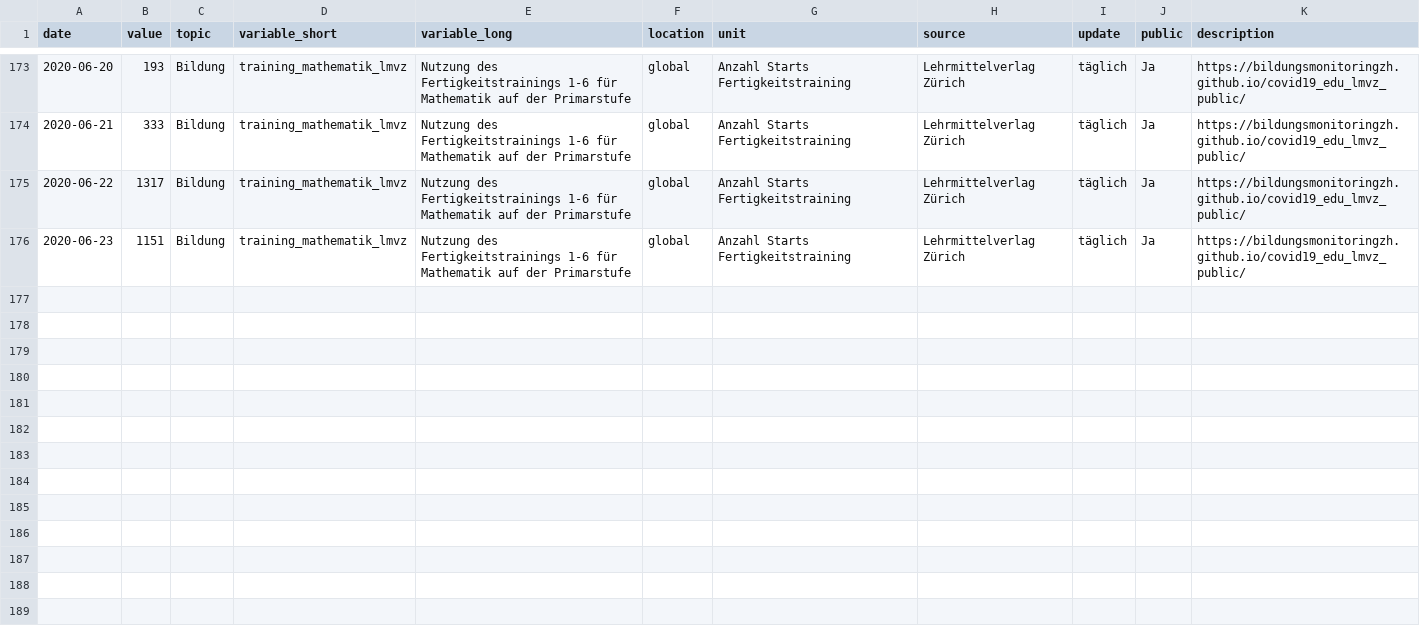
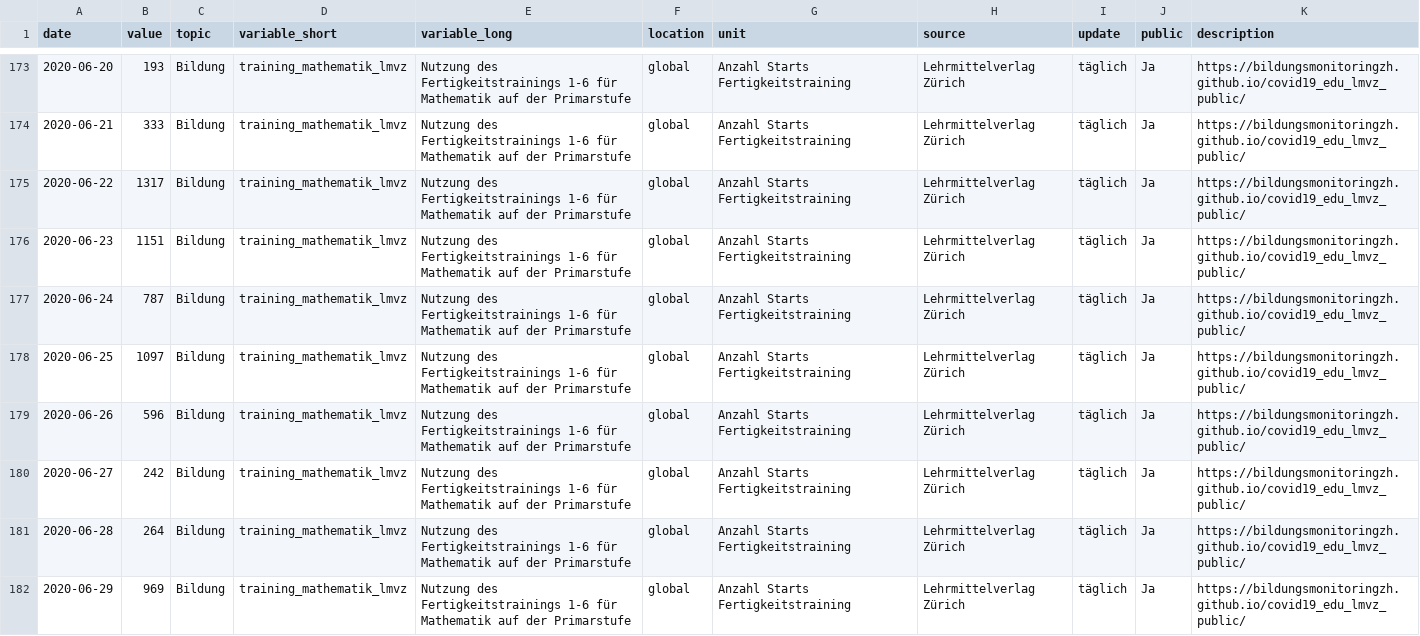
Before and after one commit to bildungsplanungZH/covid19_edu_lmvz_public, a CSV file: Bildung_TrainingMathematik.csv, drawn as a sheet; only a part is shown, gaps mark what is left out.

Commit message:
manual update

```diff
--- a/Bildung_TrainingMathematik.csv
+++ b/Bildung_TrainingMathematik.csv
@@ -176 +176,7 @@
 2020-06-23,1151,"Bildung","training_mathematik_lmvz","Nutzung des Fertigkeitstrainings 1-6 für Mathematik auf der Primarstufe","global","Anzahl Starts Fertigkeitstraining","Lehrmittelverlag Zürich","täglich","Ja","https://bildungsmonitoringzh.github.io/covid19_edu_lmvz_public/"
+2020-06-24,787,"Bildung","training_mathematik_lmvz","Nutzung des Fertigkeitstrainings 1-6 für Mathematik auf der Primarstufe","global","Anzahl Starts Fertigkeitstraining","Lehrmittelverlag Zürich","täglich","Ja","https://bildungsmonitoringzh.github.io/covid19_edu_lmvz_public/"
+2020-06-25,1097,"Bildung","training_mathematik_lmvz","Nutzung des Fertigkeitstrainings 1-6 für Mathematik auf der Primarstufe","global","Anzahl Starts Fertigkeitstraining","Lehrmittelverlag Zürich","täglich","Ja","https://bildungsmonitoringzh.github.io/covid19_edu_lmvz_public/"
+2020-06-26,596,"Bildung","training_mathematik_lmvz","Nutzung des Fertigkeitstrainings 1-6 für Mathematik auf der Primarstufe","global","Anzahl Starts Fertigkeitstraining","Lehrmittelverlag Zürich","täglich","Ja","https://bildungsmonitoringzh.github.io/covid19_edu_lmvz_public/"
+2020-06-27,242,"Bildung","training_mathematik_lmvz","Nutzung des Fertigkeitstrainings 1-6 für Mathematik auf der Primarstufe","global","Anzahl Starts Fertigkeitstraining","Lehrmittelverlag Zürich","täglich","Ja","https://bildungsmonitoringzh.github.io/covid19_edu_lmvz_public/"
+2020-06-28,264,"Bildung","training_mathematik_lmvz","Nutzung des Fertigkeitstrainings 1-6 für Mathematik auf der Primarstufe","global","Anzahl Starts Fertigkeitstraining","Lehrmittelverlag Zürich","täglich","Ja","https://bildungsmonitoringzh.github.io/covid19_edu_lmvz_public/"
+2020-06-29,969,"Bildung","training_mathematik_lmvz","Nutzung des Fertigkeitstrainings 1-6 für Mathematik auf der Primarstufe","global","Anzahl Starts Fertigkeitstraining","Lehrmittelverlag Zürich","täglich","Ja","https://bildungsmonitoringzh.github.io/covid19_edu_lmvz_public/"
```
